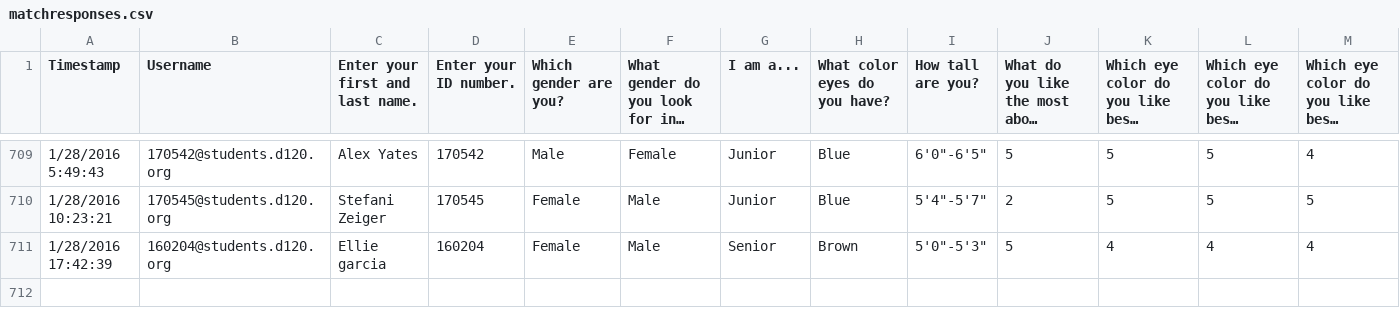
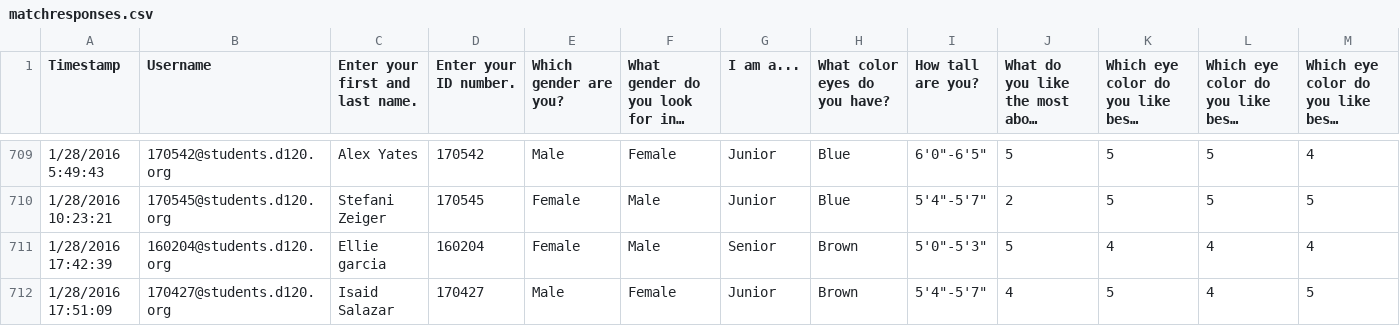
Before and after one commit to MHSByteClub/mhsbyteclub.github.io, a CSV file: matchresponses.csv, drawn as a sheet; only a part is shown, gaps mark what is left out; long unchanged cells end in …; rows hold the shown columns only; the diff names each change by its address in the sheet, - before the commit and + after, or states it on an @@ line.

Commit message:
updated matchresponses.csv

```diff
--- a/matchresponses.csv
+++ b/matchresponses.csv
+row 712: 1/28/2016 17:51:09 | 170427@students.d120.org | Isaid Salazar | 170427 | Male | Female | Junior | Brown | 5'4"-5'7" | 4 | 5 | 4 | 5
```
